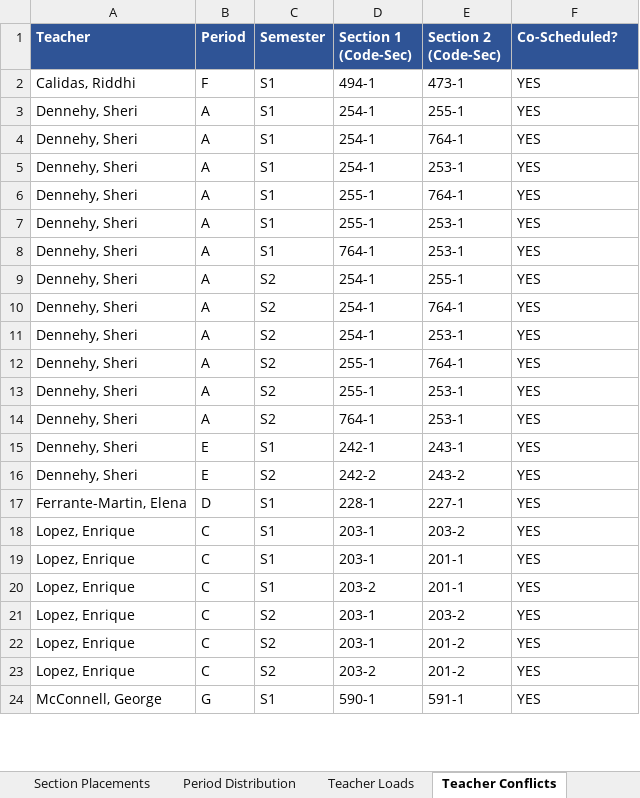
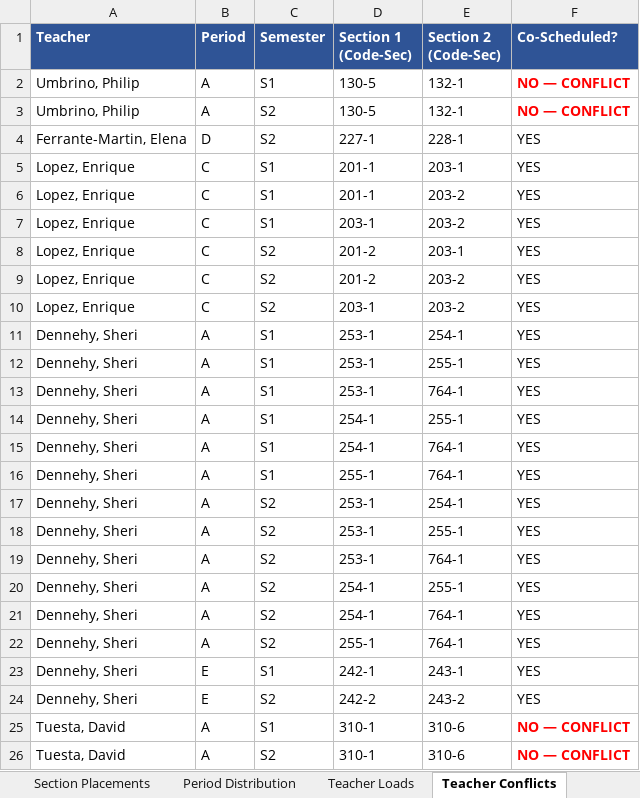
Before and after one commit to jciofalopowerllc-stack/sat-course, an Excel workbook: Job1_Section_Placements_2026_27.xlsx, sheet Teacher Conflicts, drawn as a sheet; only a part is shown; the shorter side is filled out with more unchanged rows; values as stored, in another font and other column widths than the file's, no borders; removed rows and columns are numbered as before the commit, all else as after; the diff covers the shown part only; the diff names each change by its address in the sheet, - before the commit and + after, or states it on an @@ line.

```diff
--- a/Job1_Section_Placements_2026_27.xlsx (sheet Teacher Conflicts)
+++ b/Job1_Section_Placements_2026_27.xlsx (sheet Teacher Conflicts)
-row 2: Calidas, Riddhi | F | S1 | 494-1 | 473-1 | YES
+row 2: Umbrino, Philip | A | S1 | 130-5 | 132-1 | NO — CONFLICT
+row 3: Umbrino, Philip | A | S2 | 130-5 | 132-1 | NO — CONFLICT
+row 4: Ferrante-Martin, Elena | D | S2 | 227-1 | 228-1 | YES
+row 5: Lopez, Enrique | C | S1 | 201-1 | 203-1 | YES
+row 6: Lopez, Enrique | C | S1 | 201-1 | 203-2 | YES
@@ row 18 moved to row 7: Lopez, Enrique @@
+row 8: Lopez, Enrique | C | S2 | 201-2 | 203-1 | YES
+row 9: Lopez, Enrique | C | S2 | 201-2 | 203-2 | YES
@@ row 21 moved to row 10: Lopez, Enrique @@
+row 11: Dennehy, Sheri | A | S1 | 253-1 | 254-1 | YES
+row 12: Dennehy, Sheri | A | S1 | 253-1 | 255-1 | YES
+row 13: Dennehy, Sheri | A | S1 | 253-1 | 764-1 | YES
-row 5: Dennehy, Sheri | A | S1 | 254-1 | 253-1 | YES
-C17:C18 (Semester): S1
+C17:C18 (Semester): S2
-D17 (Section 1 (Code-Sec)): 255-1
+D17 (Section 1 (Code-Sec)): 253-1
-E17 (Section 2 (Code-Sec)): 253-1
+E17 (Section 2 (Code-Sec)): 254-1
-D18 (Section 1 (Code-Sec)): 764-1
+D18 (Section 1 (Code-Sec)): 253-1
-E18 (Section 2 (Code-Sec)): 253-1
+E18 (Section 2 (Code-Sec)): 255-1
+row 19: Dennehy, Sheri | A | S2 | 253-1 | 764-1 | YES
-row 11: Dennehy, Sheri | A | S2 | 254-1 | 253-1 | YES
-row 13: Dennehy, Sheri | A | S2 | 255-1 | 253-1 | YES
-row 14: Dennehy, Sheri | A | S2 | 764-1 | 253-1 | YES
-row 17: Ferrante-Martin, Elena | D | S1 | 228-1 | 227-1 | YES
-row 19: Lopez, Enrique | C | S1 | 203-1 | 201-1 | YES
-row 20: Lopez, Enrique | C | S1 | 203-2 | 201-1 | YES
-row 22: Lopez, Enrique | C | S2 | 203-1 | 201-2 | YES
-row 23: Lopez, Enrique | C | S2 | 203-2 | 201-2 | YES
+row 25: Tuesta, David | A | S1 | 310-1 | 310-6 | NO — CONFLICT
+row 26: Tuesta, David | A | S2 | 310-1 | 310-6 | NO — CONFLICT
```
Also changed, not shown: 9 added rows, 3 removed rows and 7 edited cells elsewhere in this sheet, sheet Section Placements, sheet Period Distribution, sheet Summary, sheet Teacher Loads, Job2_Student_Placements_2026_27.xlsx, Preflight_Validation_Report.xlsx, 8 other files.
